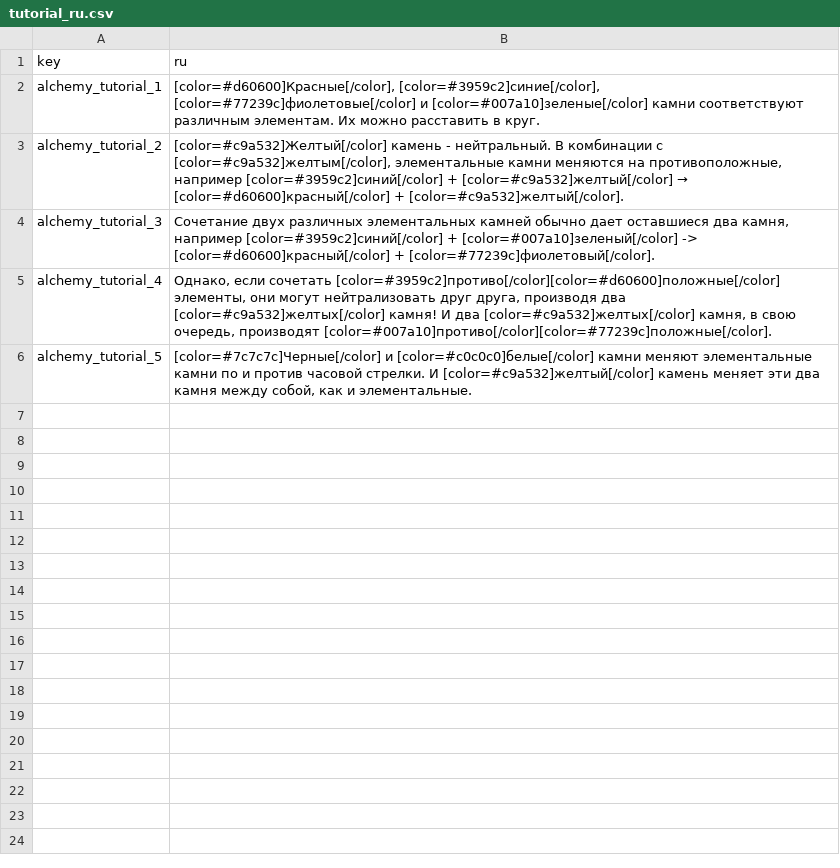
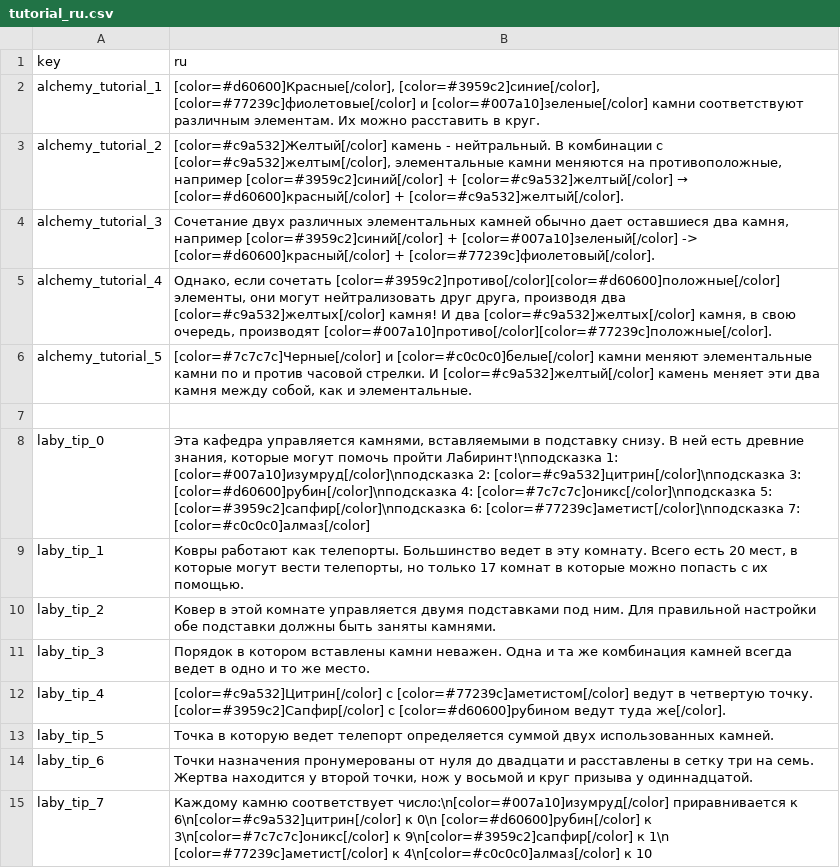
Before and after one commit to DazyLude/ld-60, a CSV file: strings/tutorial_ru.csv, drawn as a sheet.

```diff
--- a/strings/tutorial_ru.csv
+++ b/strings/tutorial_ru.csv
@@ -6 +6,10 @@ alchemy_tutorial_4,"Однако, если сочетать [color=#3959c2]пр
 alchemy_tutorial_5,"[color=#7c7c7c]Черные[/color] и [color=#c0c0c0]белые[/color] камни меняют элементальные камни по и против часовой стрелки. И [color=#c9a532]желтый[/color] камень меняет эти два камня между собой, как и элементальные. "
+,
+laby_tip_0,"Эта кафедра управляется камнями, вставляемыми в подставку снизу. В ней есть древние знания, которые могут помочь пройти Лабиринт!\nподсказка 1: [color=#007a10]изумруд[/color]\nподсказка 2: [color=#c9a532]цитрин[/color]\nподсказка 3: [color=#d60600]рубин[/color]\nподсказка 4: [color=#7c7c7c]оникс[/color]\nподсказка 5: [color=#3959c2]сапфир[/color]\nподсказка 6: [color=#77239c]аметист[/color]\nподсказка 7: [color=#c0c0c0]алмаз[/color]"
+laby_tip_1,"Ковры работают как телепорты. Большинство ведет в эту комнату. Всего есть 20 мест, в которые могут вести телепорты, но только 17 комнат в которые можно попасть с их помощью."
+laby_tip_2,Ковер в этой комнате управляется двумя подставками под ним. Для правильной настройки обе подставки должны быть заняты камнями.
+laby_tip_3,Порядок в котором вставлены камни неважен. Одна и та же комбинация камней всегда ведет в одно и то же место.
+laby_tip_4,[color=#c9a532]Цитрин[/color] с [color=#77239c]аметистом[/color] ведут в четвертую точку. [color=#3959c2]Сапфир[/color] с [color=#d60600]рубином ведут туда же[/color].
+laby_tip_5,Точка в которую ведет телепорт определяется суммой двух использованных камней.
+laby_tip_6,"Точки назначения пронумерованы от нуля до двадцати и расставлены в сетку три на семь. Жертва находится у второй точки, нож у восьмой и круг призыва у одиннадцатой."
+laby_tip_7,Каждому камню соответствует число:\n[color=#007a10]изумруд[/color] приравнивается к 6\n[color=#c9a532]цитрин[/color] к 0\n [color=#d60600]рубин[/color] к 3\n[color=#7c7c7c]оникс[/color] к 9\n[color=#3959c2]сапфир[/color] к 1\n [color=#77239c]аметист[/color] к 4\n[color=#c0c0c0]алмаз[/color] к 10
```
Also changed, not shown: strings/english.csv, strings/tutorial_en.csv, 7 other files.
